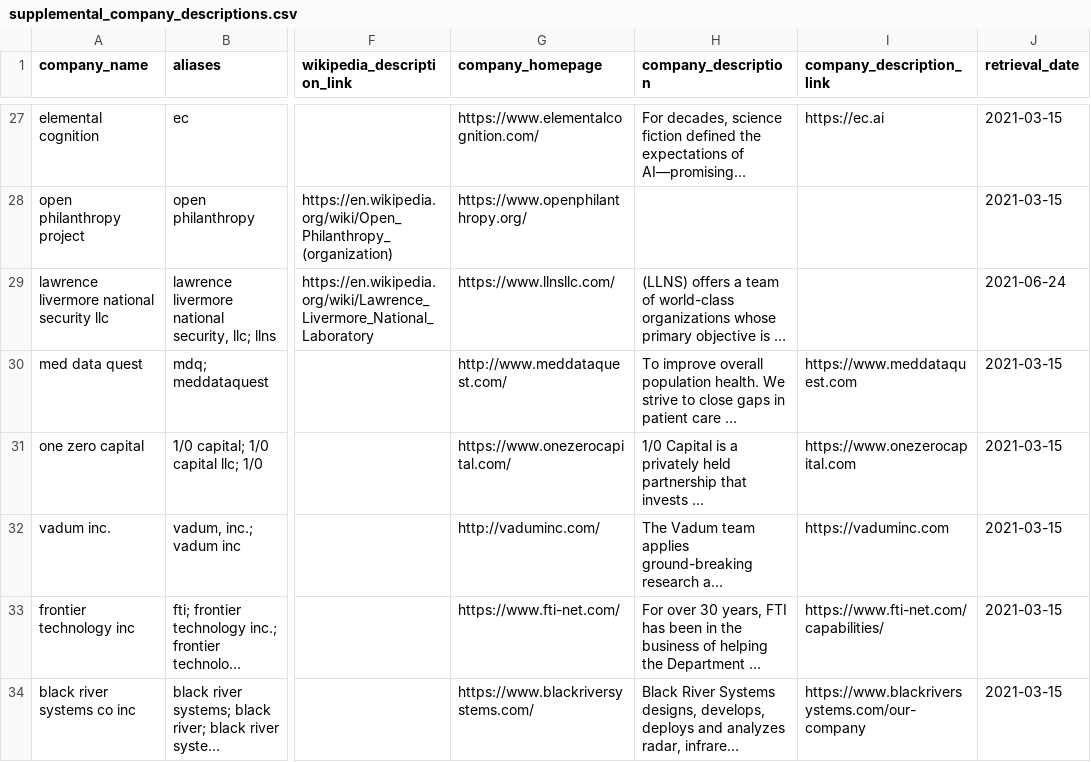
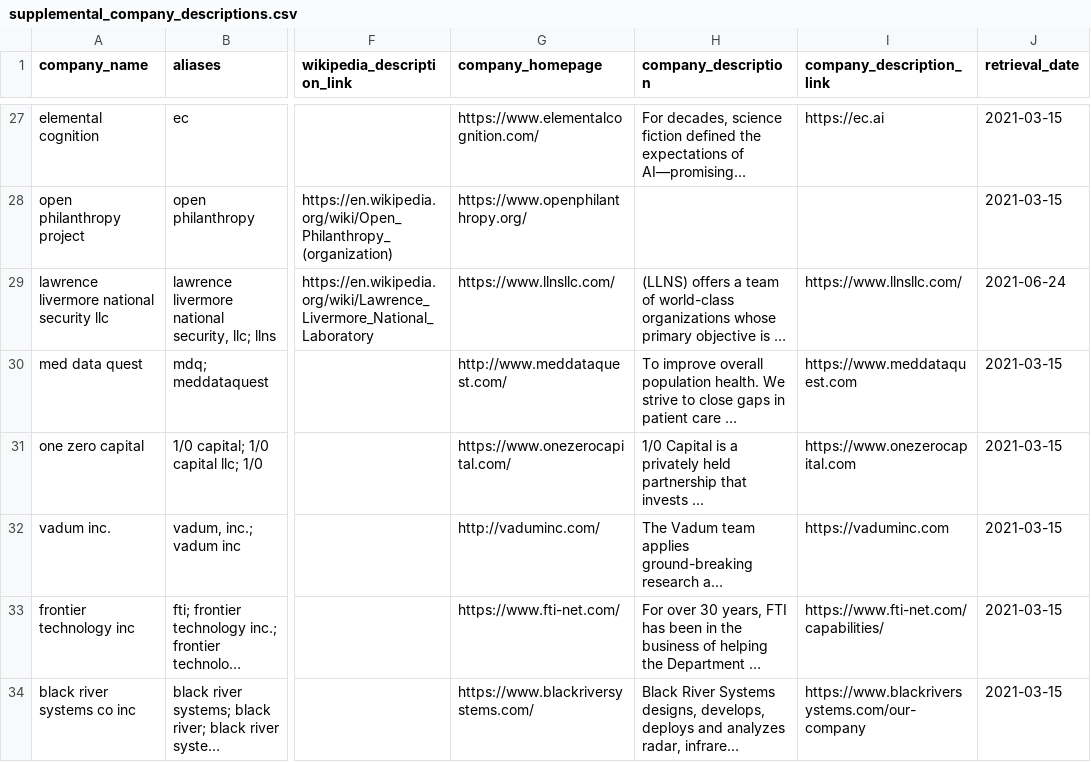
Before and after one commit to georgetown-cset/parat, a CSV file: web/raw_data/supplemental_company_descriptions.csv, drawn as a sheet; only a part is shown, gaps mark what is left out; long unchanged cells end in …; the diff names each change by its address in the sheet, - before the commit and + after, or states it on an @@ line.

Commit message:
Tweak wording in help, update llns source link

```diff
--- a/web/raw_data/supplemental_company_descriptions.csv
+++ b/web/raw_data/supplemental_company_descriptions.csv
-I29 (company_description_link): (empty)
+I29 (company_description_link): https://www.llnsllc.com/
```
Also changed, not shown: 2 other files.
